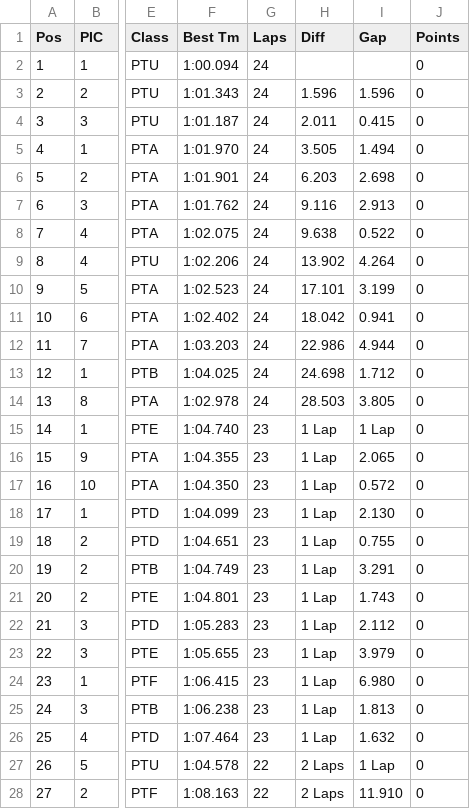
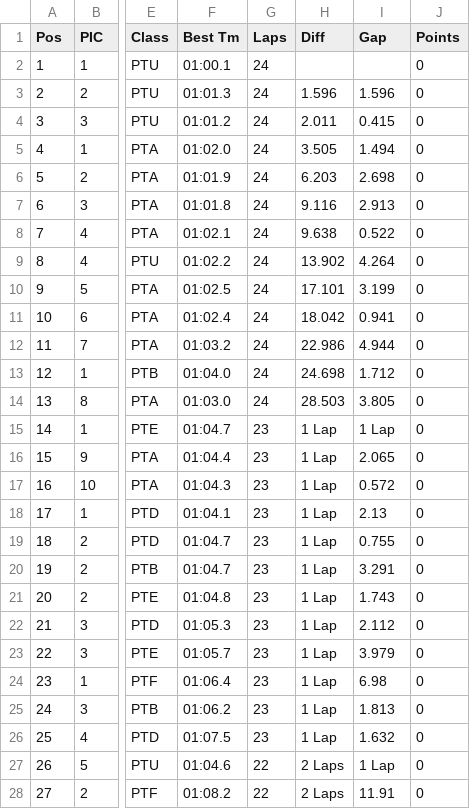
Before and after one commit to AVB24/LapRecords, a CSV file: importdata/2006/20060805_rg_lrp.csv, drawn as a sheet; only a part is shown, gaps mark what is left out; the diff covers the shown part only; the diff names each change by its address in the sheet, - before the commit and + after, or states it on an @@ line.

```diff
--- a/importdata/2006/20060805_rg_lrp.csv
+++ b/importdata/2006/20060805_rg_lrp.csv
-F2 (Best Tm): 1:00.094
+F2 (Best Tm): 01:00.1
-F3 (Best Tm): 1:01.343
+F3 (Best Tm): 01:01.3
-F4 (Best Tm): 1:01.187
+F4 (Best Tm): 01:01.2
-F5 (Best Tm): 1:01.970
+F5 (Best Tm): 01:02.0
-F6 (Best Tm): 1:01.901
+F6 (Best Tm): 01:01.9
-F7 (Best Tm): 1:01.762
+F7 (Best Tm): 01:01.8
-F8 (Best Tm): 1:02.075
+F8 (Best Tm): 01:02.1
-F9 (Best Tm): 1:02.206
+F9 (Best Tm): 01:02.2
-F10 (Best Tm): 1:02.523
+F10 (Best Tm): 01:02.5
-F11 (Best Tm): 1:02.402
+F11 (Best Tm): 01:02.4
-F12 (Best Tm): 1:03.203
+F12 (Best Tm): 01:03.2
-F13 (Best Tm): 1:04.025
+F13 (Best Tm): 01:04.0
-F14 (Best Tm): 1:02.978
+F14 (Best Tm): 01:03.0
-F15 (Best Tm): 1:04.740
+F15 (Best Tm): 01:04.7
-F16 (Best Tm): 1:04.355
+F16 (Best Tm): 01:04.4
-F17 (Best Tm): 1:04.350
+F17 (Best Tm): 01:04.3
-F18 (Best Tm): 1:04.099
+F18 (Best Tm): 01:04.1
-I18 (Gap): 2.130
+I18 (Gap): 2.13
-F19 (Best Tm): 1:04.651
+F19 (Best Tm): 01:04.7
-F20 (Best Tm): 1:04.749
+F20 (Best Tm): 01:04.7
-F21 (Best Tm): 1:04.801
+F21 (Best Tm): 01:04.8
-F22 (Best Tm): 1:05.283
+F22 (Best Tm): 01:05.3
-F23 (Best Tm): 1:05.655
+F23 (Best Tm): 01:05.7
-F24 (Best Tm): 1:06.415
+F24 (Best Tm): 01:06.4
-I24 (Gap): 6.980
+I24 (Gap): 6.98
-F25 (Best Tm): 1:06.238
+F25 (Best Tm): 01:06.2
-F26 (Best Tm): 1:07.464
+F26 (Best Tm): 01:07.5
-F27 (Best Tm): 1:04.578
+F27 (Best Tm): 01:04.6
-F28 (Best Tm): 1:08.163
+F28 (Best Tm): 01:08.2
-I28 (Gap): 11.910
+I28 (Gap): 11.91
```
Also changed, not shown: 12 edited cells elsewhere in this file, importdata/2006/20060804_rg_lrp.csv, 2 other files.
